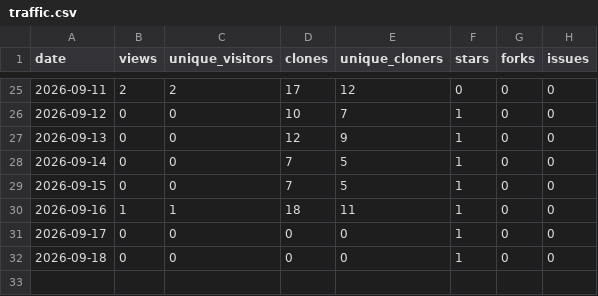
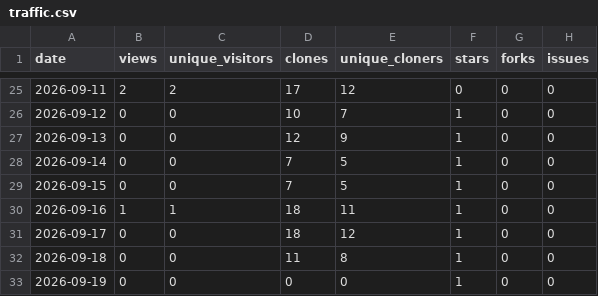
Before and after one commit to 1507078/openwrt-one-skills, a CSV file: tracking/traffic.csv, drawn as a sheet; only a part is shown, gaps mark what is left out.

```diff
--- a/tracking/traffic.csv
+++ b/tracking/traffic.csv
@@ -30,3 +30,4 @@ date,views,unique_visitors,clones,unique_cloners,stars,forks,issues
 2026-09-16,1,1,18,11,1,0,0
-2026-09-17,0,0,0,0,1,0,0
-2026-09-18,0,0,0,0,1,0,0
+2026-09-17,0,0,18,12,1,0,0
+2026-09-18,0,0,11,8,1,0,0
+2026-09-19,0,0,0,0,1,0,0
```
